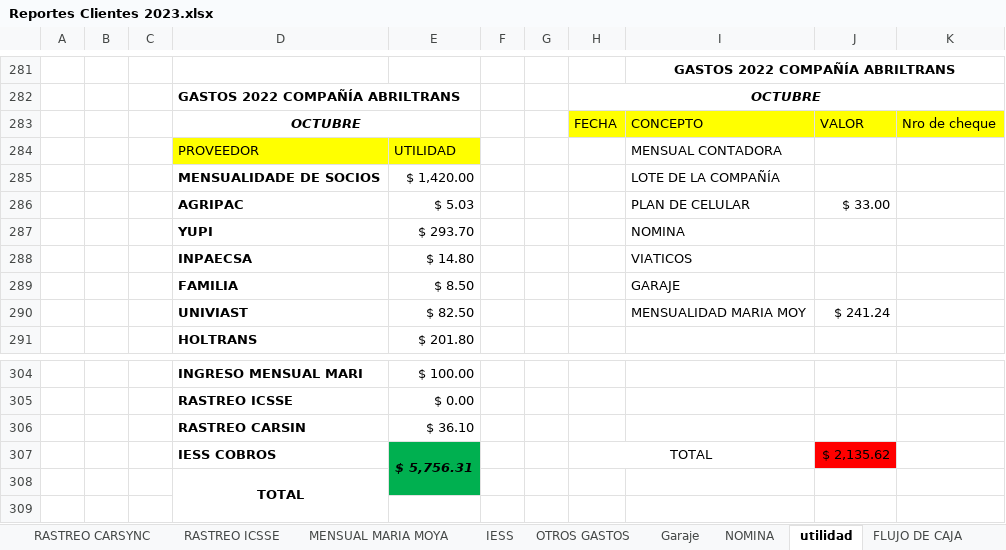
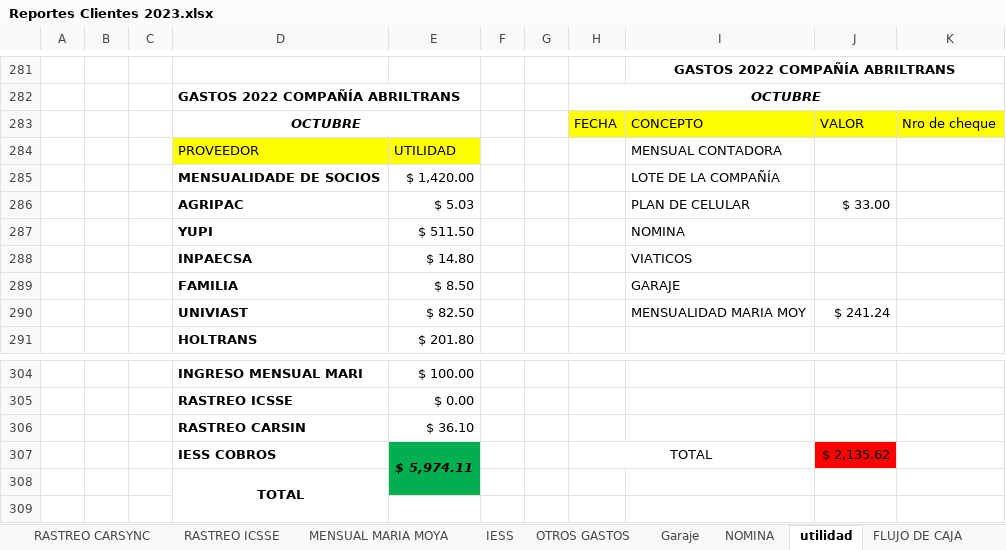
Before and after one commit to ABRILTRANS/OFICINA, an Excel workbook: DOC 2023/Reportes Clientes 2023.xlsx, sheet utilidad, drawn as a sheet; only a part is shown, gaps mark what is left out; values as stored, in another font and other column widths than the file's, no borders; the diff names each change by its address in the sheet, - before the commit and + after, or states it on an @@ line.

```diff
--- a/DOC 2023/Reportes Clientes 2023.xlsx (sheet utilidad)
+++ b/DOC 2023/Reportes Clientes 2023.xlsx (sheet utilidad)
-E287: $ 293.70
+E287: $ 511.50
-E307: $ 5,756.31
+E307: $ 5,974.11
```
Also changed, not shown: sheet yupi, sheet FLUJO DE CAJA.
